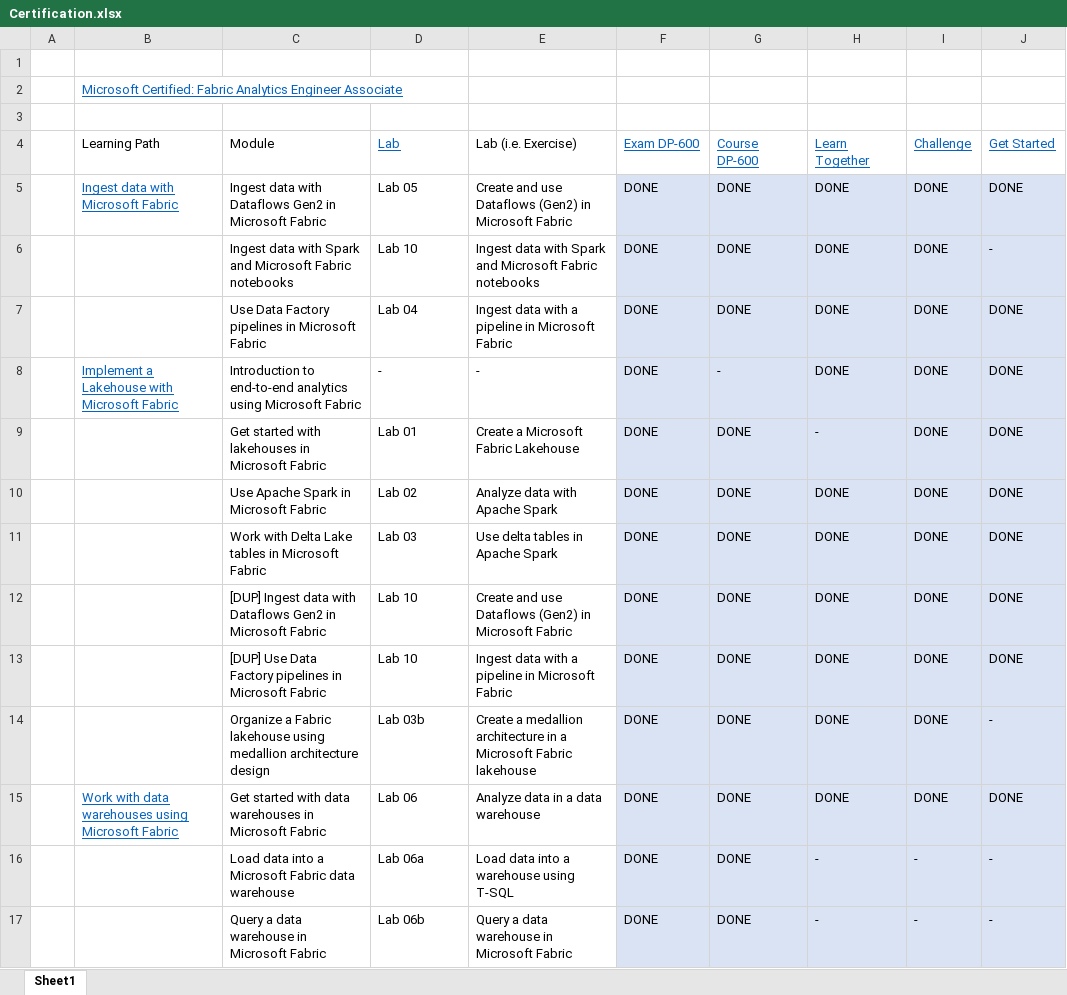
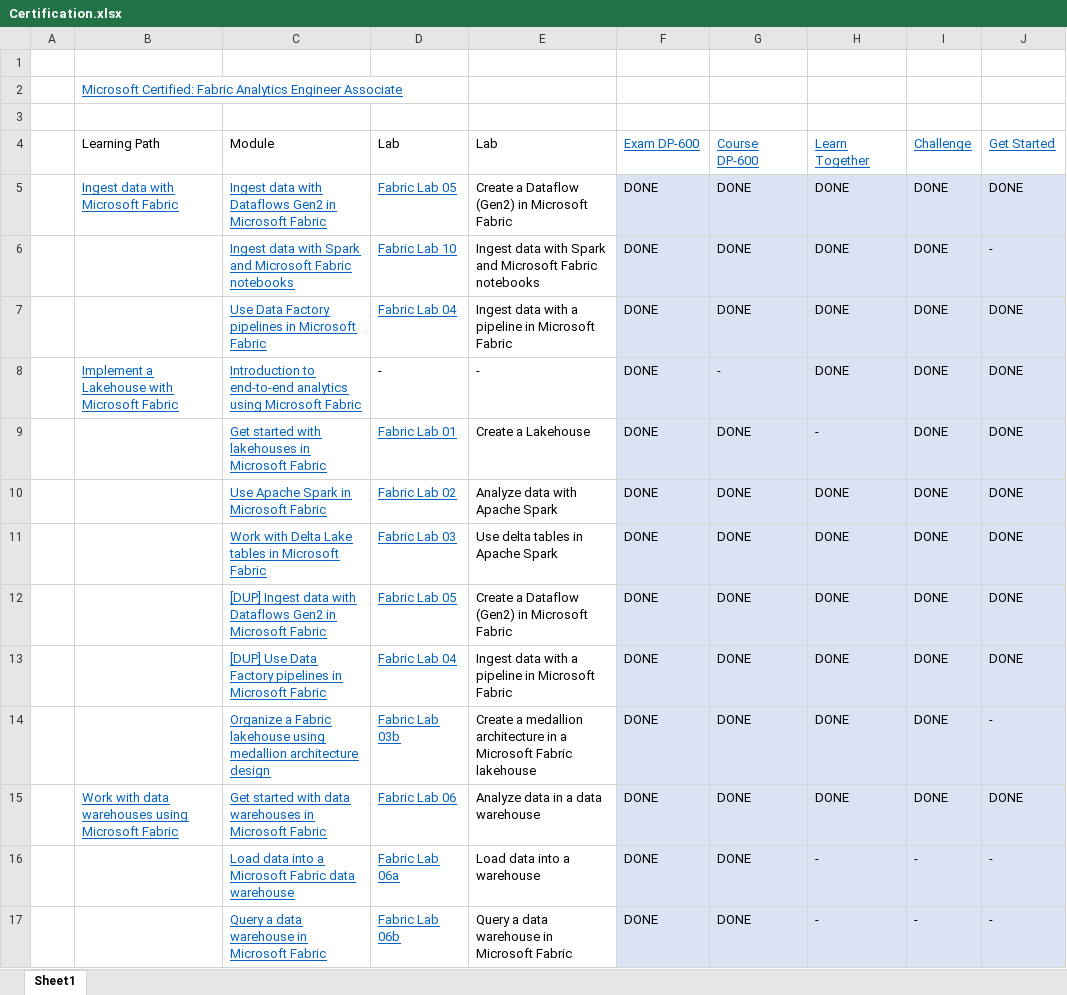
Before and after one commit to open-word/DP-600-Fabric-Analytics-Engineer, an Excel workbook: Certification.xlsx, sheet Sheet1, drawn as a sheet; only a part is shown; values as stored, in another font and other column widths than the file's, no borders; the diff covers the shown part only; the diff names each change by its address in the sheet, - before the commit and + after, or states it on an @@ line.

Commit message:
Update Certification.xlsx

```diff
--- a/Certification.xlsx (sheet Sheet1)
+++ b/Certification.xlsx (sheet Sheet1)
@@ D4 underline: on → off, text colour: #0563C1 → black @@
-E4: Lab (i.e. Exercise)
+E4: Lab
@@ C5:D7 underline: off → on, text colour: black → #0563C1 @@
-D5: Lab 05
+D5: Fabric Lab 05
-E5: Create and use Dataflows (Gen2) in…
+E5: Create a Dataflow (Gen2) in…
-D6: Lab 10
+D6: Fabric Lab 10
-D7: Lab 04
+D7: Fabric Lab 04
@@ C8 underline: off → on, text colour: black → #0563C1 @@
@@ C9:D17 underline: off → on, text colour: black → #0563C1 @@
-D9: Lab 01
+D9: Fabric Lab 01
-E9: Create a Microsoft Fabric Lakehouse
+E9: Create a Lakehouse
-D10: Lab 02
+D10: Fabric Lab 02
-D11: Lab 03
+D11: Fabric Lab 03
-D12: Lab 10
+D12: Fabric Lab 05
-E12: Create and use Dataflows (Gen2) in…
+E12: Create a Dataflow (Gen2) in…
-D13: Lab 10
+D13: Fabric Lab 04
-D14: Lab 03b
+D14: Fabric Lab 03b
-D15: Lab 06
+D15: Fabric Lab 06
-D16: Lab 06a
+D16: Fabric Lab 06a
-E16: Load data into a warehouse using T-SQL
+E16: Load data into a warehouse
-D17: Lab 06b
+D17: Fabric Lab 06b
```
Also changed, not shown: 3 added rows, 3 removed rows, 11 edited cells and cell formats elsewhere in this sheet.
